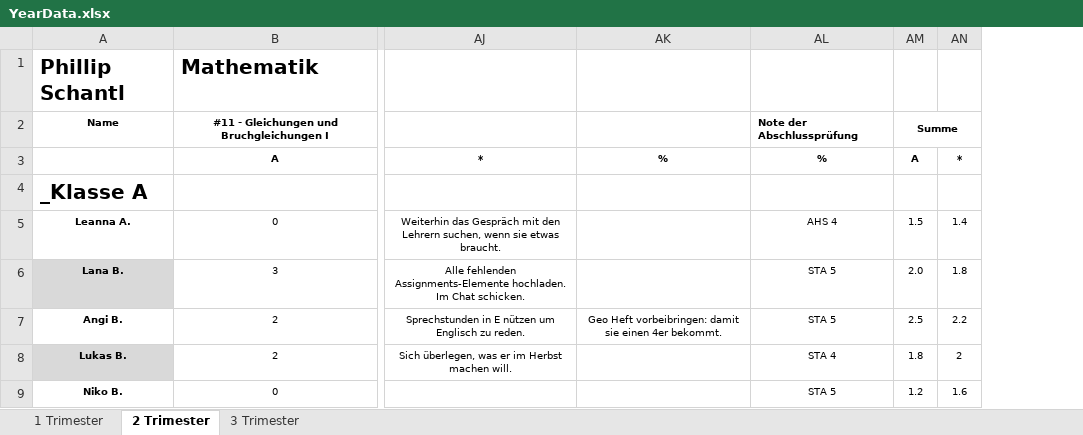
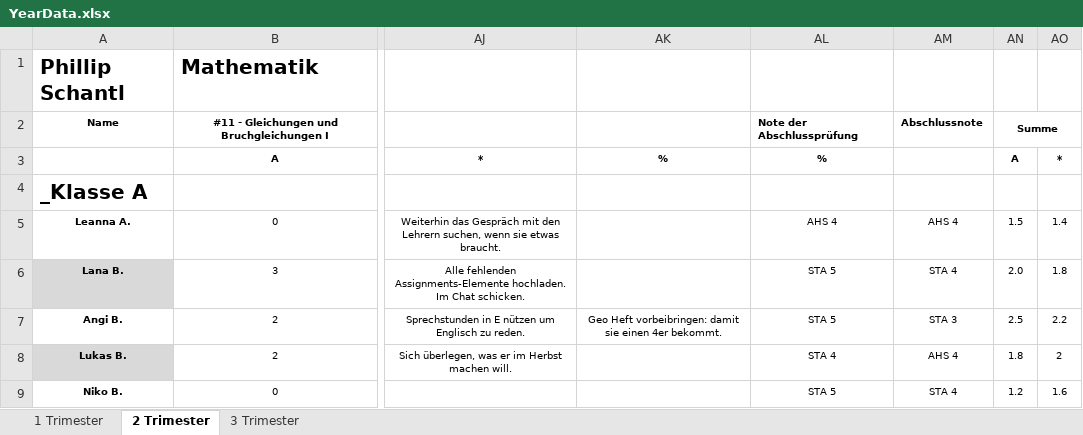
Before and after one commit to Dadissimo/Damsy, an Excel workbook: data/YearData.xlsx, sheet 2 Trimester, drawn as a sheet; only a part is shown, gaps mark what is left out; values as stored, in another font and other column widths than the file's, no borders; the diff names each change by its address in the sheet, - before the commit and + after, or states it on an @@ line.

```diff
--- a/data/YearData.xlsx (sheet 2 Trimester)
+++ b/data/YearData.xlsx (sheet 2 Trimester)
+column AM, rows 2-9: Abschlussnote |  |  | AHS 4 | STA 4 | STA 3 | AHS 4 | STA 4
```
Also changed, not shown: sheet 1 Trimester, formulas that keep their value, 4 other files.
